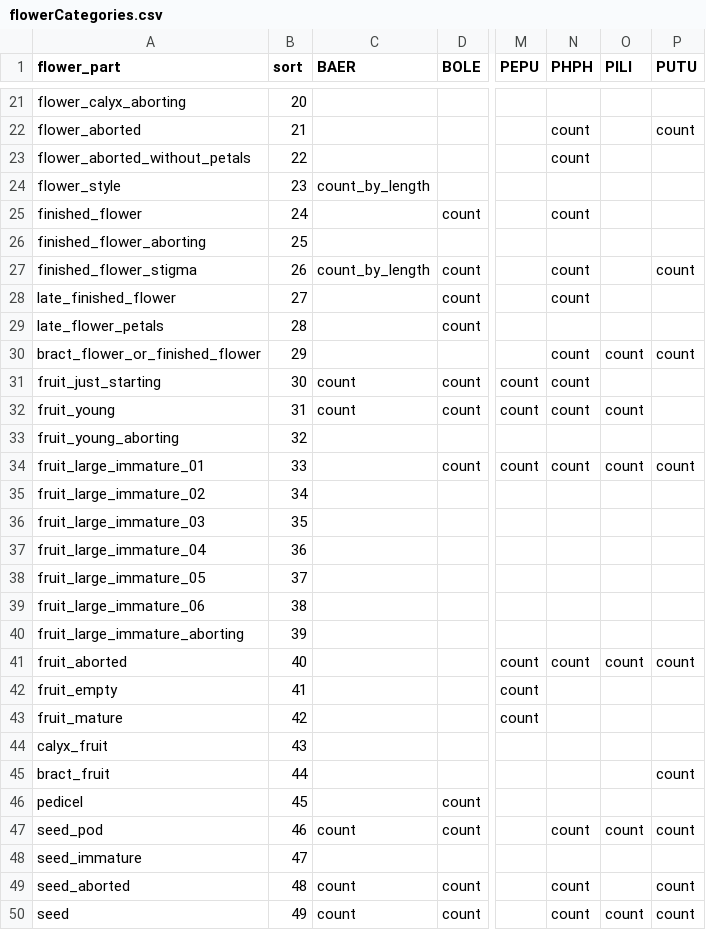
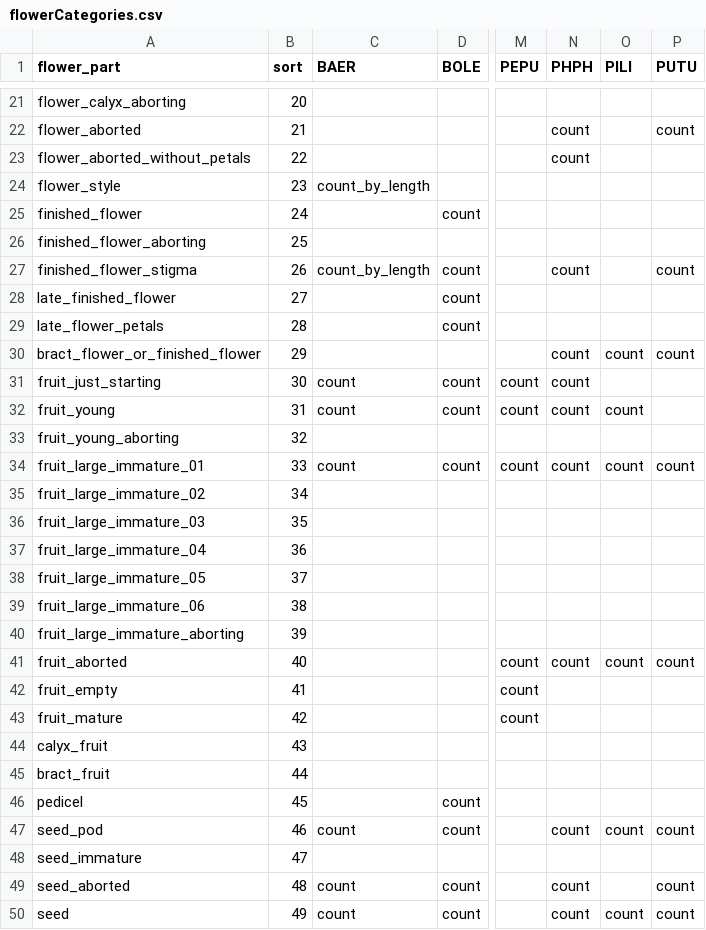
Before and after one commit to dfalster/Reproductive_Allocation_Kuringgai, a CSV file: data/flowerCategories.csv, drawn as a sheet; only a part is shown, gaps mark what is left out; the diff names each change by its address in the sheet, - before the commit and + after, or states it on an @@ line.

```diff
--- a/data/flowerCategories.csv
+++ b/data/flowerCategories.csv
-N25 (PHPH): count
+N25 (PHPH): (empty)
-N28 (PHPH): count
+N28 (PHPH): (empty)
-C34 (BAER): (empty)
+C34 (BAER): count
-P45 (PUTU): count
+P45 (PUTU): (empty)
```
Also changed, not shown: data/MultiplierTable.csv, data/flowerCategories_meta.csv, 1 other file.
